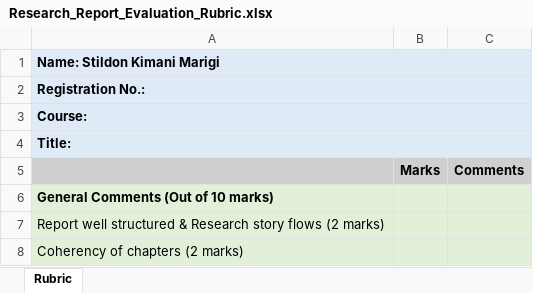
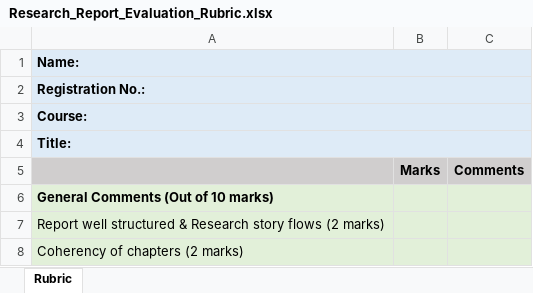
Before and after one commit to OkomoJacob/FinalYearProject, an Excel workbook: Dr. E Nduati, Superviser/Research_Report_Evaluation_Rubric.xlsx, sheet Rubric, drawn as a sheet; only a part is shown; values as stored, in another font and other column widths than the file's, no borders; the diff names each change by its address in the sheet, - before the commit and + after, or states it on an @@ line.

Commit message:
Keeping it up to date

```diff
--- a/Dr. E Nduati, Superviser/Research_Report_Evaluation_Rubric.xlsx (sheet Rubric)
+++ b/Dr. E Nduati, Superviser/Research_Report_Evaluation_Rubric.xlsx (sheet Rubric)
-A1: Name: Stildon Kimani Marigi
+A1: Name:
```
